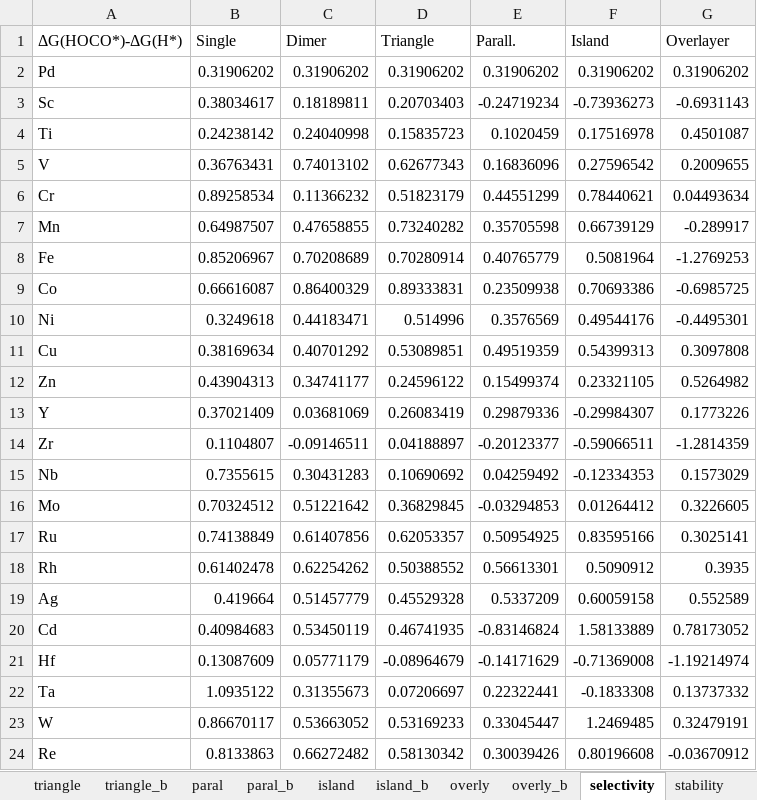
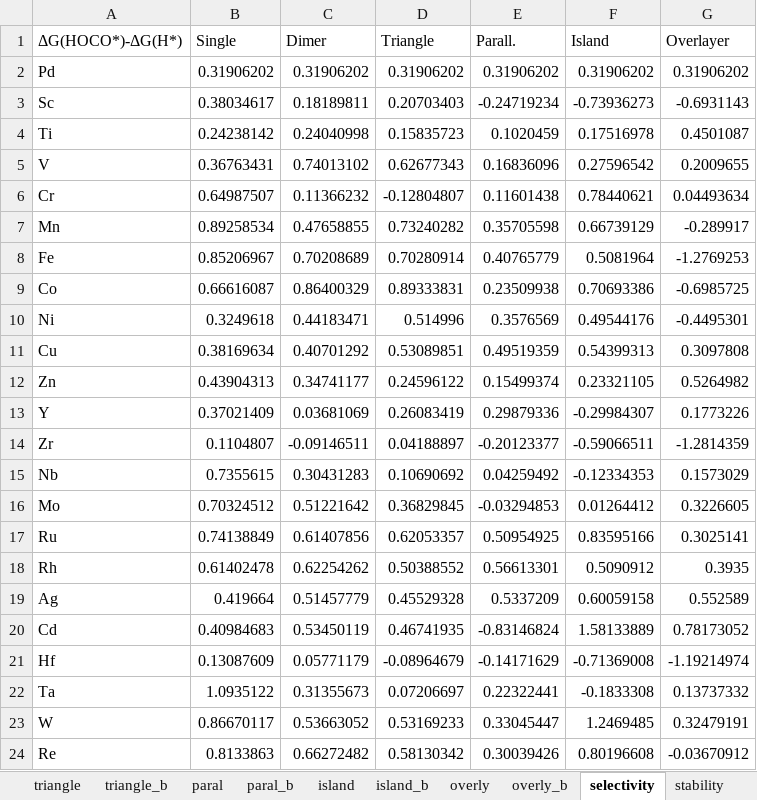
Before and after one commit to changzhiai/PlotPackage, an Excel workbook: plotpackage/myproject/version3/sites.xlsx, sheet selectivity, drawn as a sheet; values as stored, in another font and other column widths than the file's, no borders; the diff names each change by its address in the sheet, - before the commit and + after, or states it on an @@ line.

```diff
--- a/plotpackage/myproject/version3/sites.xlsx (sheet selectivity)
+++ b/plotpackage/myproject/version3/sites.xlsx (sheet selectivity)
-B6 (Single): 0.89258534
+B6 (Single): 0.64987507
-D6 (Triangle): 0.51823179
+D6 (Triangle): -0.12804807
-E6 (Parall.): 0.44551299
+E6 (Parall.): 0.11601438
-B7 (Single): 0.64987507
+B7 (Single): 0.89258534
```
Also changed, not shown: sheet single_b, sheet single, sheet dimer, sheet paral_b, sheet triangle_b, sheet triangle, 1 more sheet, formulas that keep their value, 14 other files.
